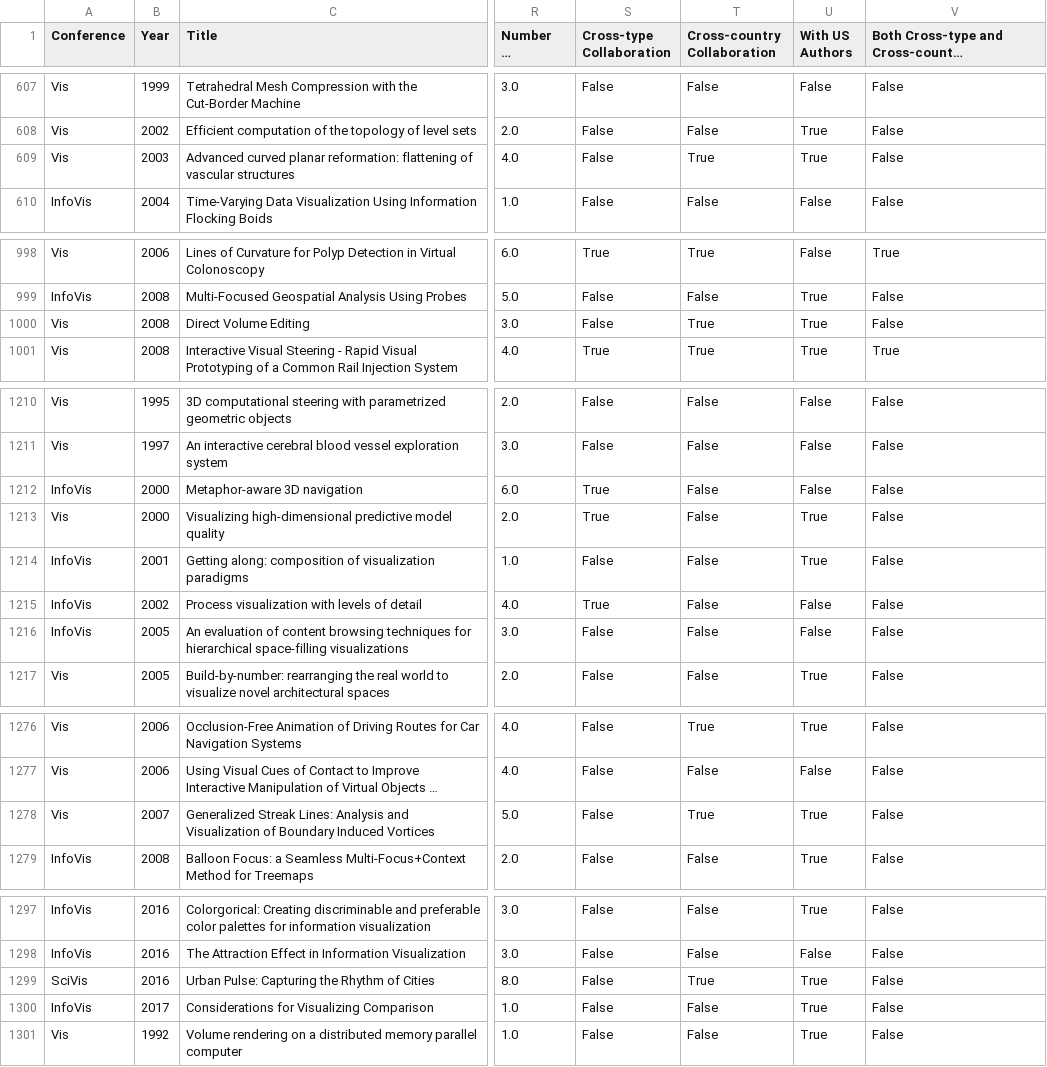
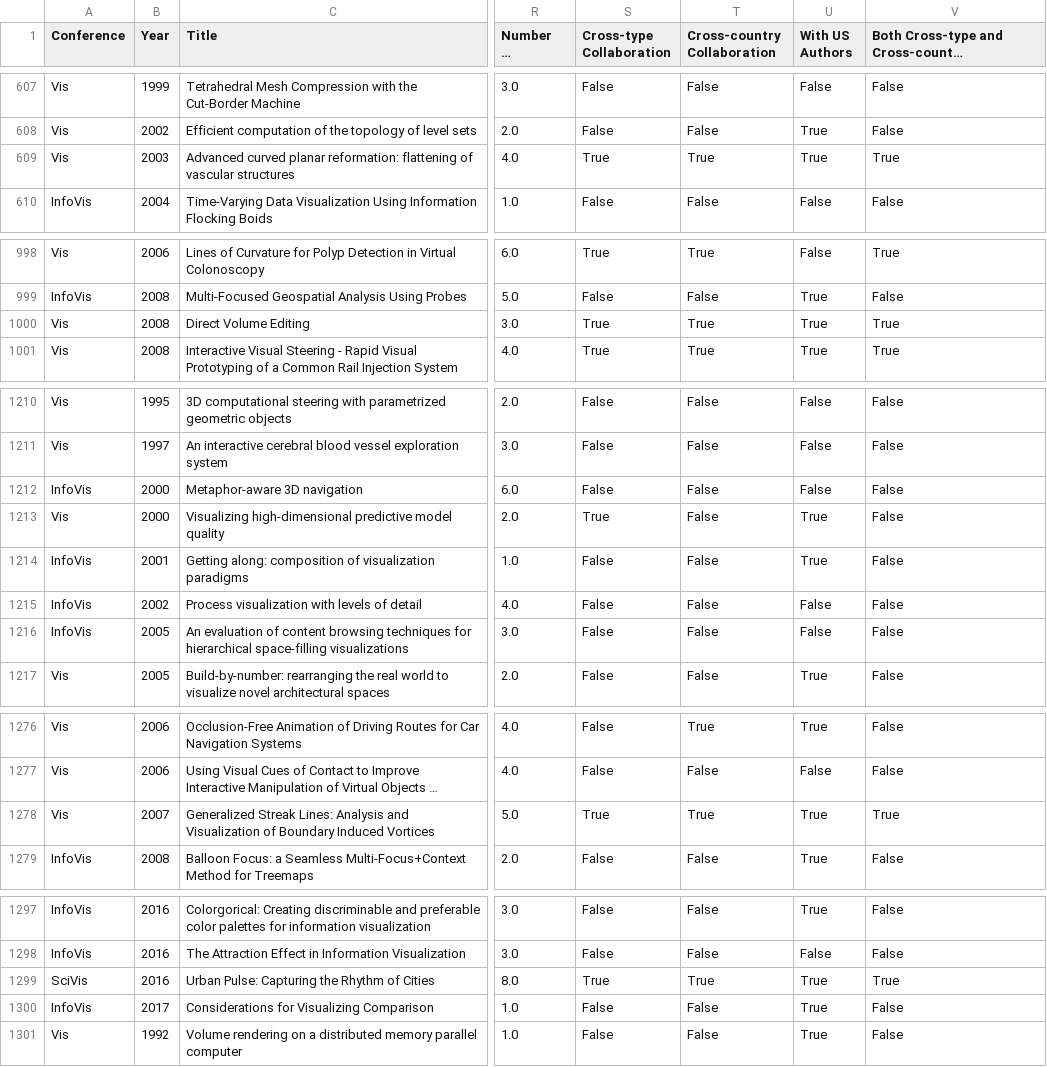
Before and after one commit to hongtaoh/32vis, a CSV file: data/ht_class/ht_cleaned_paper_df.csv, drawn as a sheet; only a part is shown, gaps mark what is left out; long unchanged cells end in …; the diff covers the shown part only; the diff names each change by its address in the sheet, - before the commit and + after, or states it on an @@ line.

```diff
--- a/data/ht_class/ht_cleaned_paper_df.csv
+++ b/data/ht_class/ht_cleaned_paper_df.csv
-S609 (Cross-type Collaboration): False
+S609 (Cross-type Collaboration): True
-V609: False
+V609: True
-S1000 (Cross-type Collaboration): False
+S1000 (Cross-type Collaboration): True
-V1000: False
+V1000: True
-S1212 (Cross-type Collaboration): True
+S1212 (Cross-type Collaboration): False
-S1215 (Cross-type Collaboration): True
+S1215 (Cross-type Collaboration): False
-S1278 (Cross-type Collaboration): False
+S1278 (Cross-type Collaboration): True
-V1278: False
+V1278: True
-S1299 (Cross-type Collaboration): False
+S1299 (Cross-type Collaboration): True
-V1299: False
+V1299: True
```
Also changed, not shown: 99 edited cells elsewhere in this file, data/plots/author_cord/author_chord_df.csv, data/plots/author_cord/ts_author_chord_df.csv, 51 other files.
